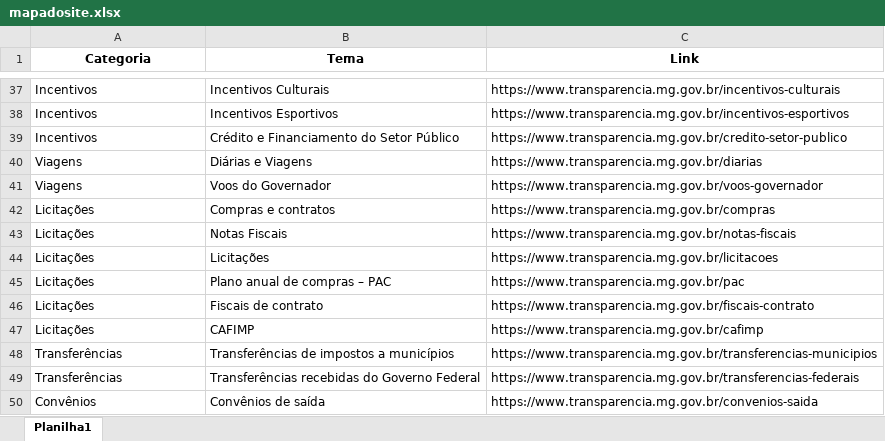
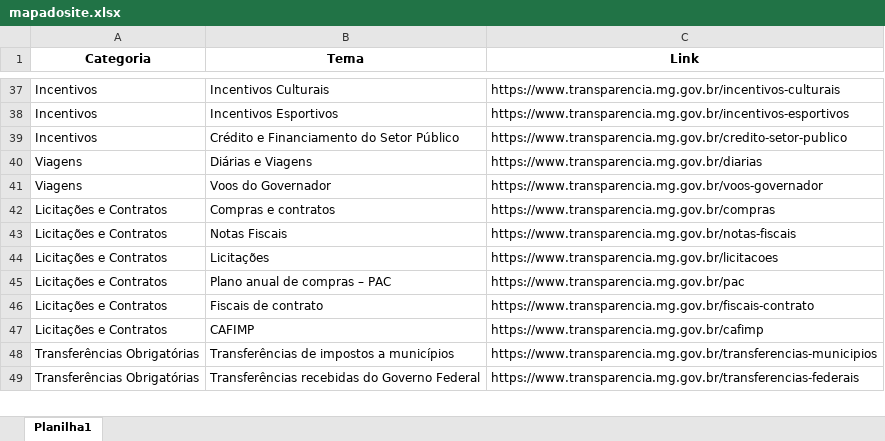
Before and after one commit to transparencia-mg/mapadosite, an Excel workbook: upload/mapadosite.xlsx, sheet Planilha1, drawn as a sheet; only a part is shown, gaps mark what is left out; values as stored, in another font and other column widths than the file's, no borders; removed rows and columns are numbered as before the commit, all else as after; the diff covers the shown part only; the diff names each change by its address in the sheet, - before the commit and + after, or states it on an @@ line.

```diff
--- a/upload/mapadosite.xlsx (sheet Planilha1)
+++ b/upload/mapadosite.xlsx (sheet Planilha1)
-A42:A47 (Categoria): Licitações
+A42:A47 (Categoria): Licitações e Contratos
-A48:A49 (Categoria): Transferências
+A48:A49 (Categoria): Transferências Obrigatórias
-row 50: Convênios | Convênios de saída | https://www.transparencia.mg.gov.br/convenios-saida
```
Also changed, not shown: 7 added rows, 2 removed rows and 55 edited cells elsewhere in this sheet.
